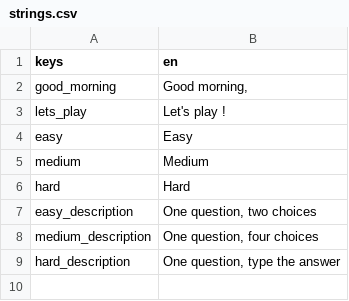
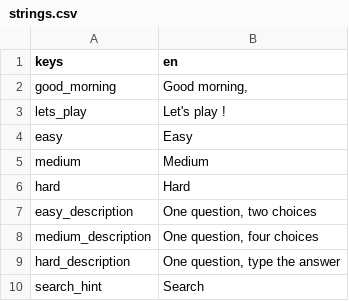
Before and after one commit to smartnsoft/capitals, a CSV file: assets/strings.csv, drawn as a sheet; the diff names each change by its address in the sheet, - before the commit and + after, or states it on an @@ line.

Commit message:
Add image and text to Search widget

```diff
--- a/assets/strings.csv
+++ b/assets/strings.csv
+row 10: search_hint | Search
```
Also changed, not shown: 4 other files.
